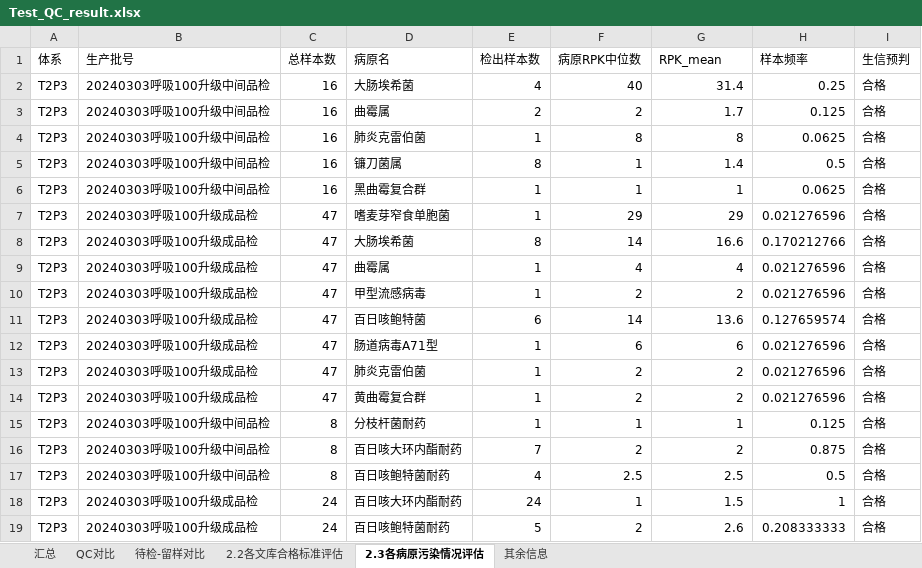
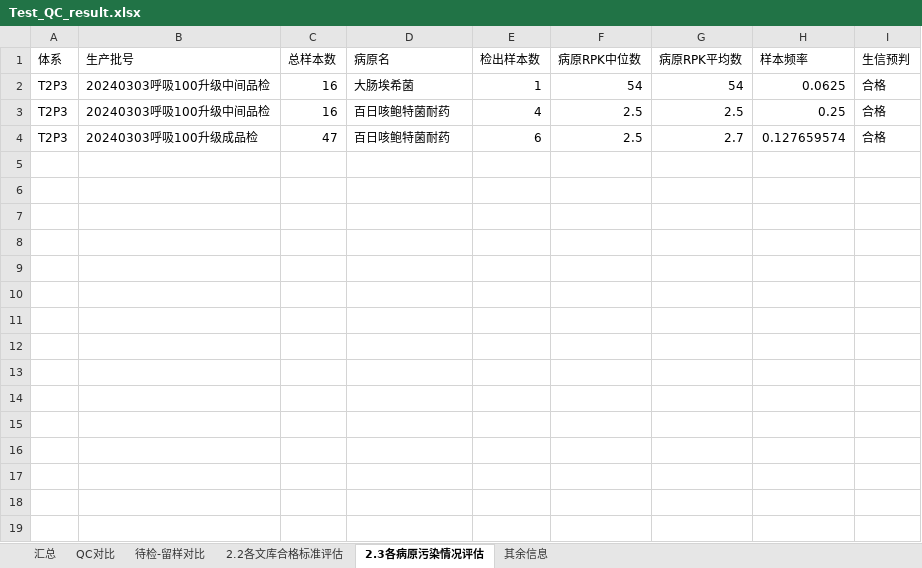
Before and after one commit to xin-bang/QC_check_report, an Excel workbook: Test_QC_result.xlsx, sheet 2.3各病原污染情况评估, drawn as a sheet; values as stored, in another font and other column widths than the file's, no borders; removed rows and columns are numbered as before the commit, all else as after; the diff names each change by its address in the sheet, - before the commit and + after, or states it on an @@ line.

```diff
--- a/Test_QC_result.xlsx (sheet 2.3各病原污染情况评估)
+++ b/Test_QC_result.xlsx (sheet 2.3各病原污染情况评估)
-G1: RPK_mean
+G1: 病原RPK平均数
-row 2: T2P3 | 20240303呼吸100升级中间品检 | 16 | 大肠埃希菌 | 4 | 40 | 31.4 | 0.25 | 合格
-row 3: T2P3 | 20240303呼吸100升级中间品检 | 16 | 曲霉属 | 2 | 2 | 1.7 | 0.125 | 合格
-D2 (病原名): 肺炎克雷伯菌
+D2 (病原名): 大肠埃希菌
-F2 (病原RPK中位数): 8
+F2 (病原RPK中位数): 54
-G2 (病原RPK平均数): 8
+G2 (病原RPK平均数): 54
-row 5: T2P3 | 20240303呼吸100升级中间品检 | 16 | 镰刀菌属 | 8 | 1 | 1.4 | 0.5 | 合格
-row 6: T2P3 | 20240303呼吸100升级中间品检 | 16 | 黑曲霉复合群 | 1 | 1 | 1 | 0.0625 | 合格
-row 7: T2P3 | 20240303呼吸100升级成品检 | 47 | 嗜麦芽窄食单胞菌 | 1 | 29 | 29 | 0.021276596 | 合格
-row 8: T2P3 | 20240303呼吸100升级成品检 | 47 | 大肠埃希菌 | 8 | 14 | 16.6 | 0.170212766 | 合格
-row 9: T2P3 | 20240303呼吸100升级成品检 | 47 | 曲霉属 | 1 | 4 | 4 | 0.021276596 | 合格
-row 10: T2P3 | 20240303呼吸100升级成品检 | 47 | 甲型流感病毒 | 1 | 2 | 2 | 0.021276596 | 合格
-row 11: T2P3 | 20240303呼吸100升级成品检 | 47 | 百日咳鲍特菌 | 6 | 14 | 13.6 | 0.127659574 | 合格
-row 12: T2P3 | 20240303呼吸100升级成品检 | 47 | 肠道病毒A71型 | 1 | 6 | 6 | 0.021276596 | 合格
-row 13: T2P3 | 20240303呼吸100升级成品检 | 47 | 肺炎克雷伯菌 | 1 | 2 | 2 | 0.021276596 | 合格
-row 14: T2P3 | 20240303呼吸100升级成品检 | 47 | 黄曲霉复合群 | 1 | 2 | 2 | 0.021276596 | 合格
-row 15: T2P3 | 20240303呼吸100升级中间品检 | 8 | 分枝杆菌耐药 | 1 | 1 | 1 | 0.125 | 合格
-row 16: T2P3 | 20240303呼吸100升级中间品检 | 8 | 百日咳大环内酯耐药 | 7 | 2 | 2 | 0.875 | 合格
-C3 (总样本数): 8
+C3 (总样本数): 16
-H3 (样本频率): 0.5
+H3 (样本频率): 0.25
-row 18: T2P3 | 20240303呼吸100升级成品检 | 24 | 百日咳大环内酯耐药 | 24 | 1 | 1.5 | 1 | 合格
-C4 (总样本数): 24
+C4 (总样本数): 47
-E4 (检出样本数): 5
+E4 (检出样本数): 6
-F4 (病原RPK中位数): 2
+F4 (病原RPK中位数): 2.5
-G4 (病原RPK平均数): 2.6
+G4 (病原RPK平均数): 2.7
-H4 (样本频率): 0.208333333
+H4 (样本频率): 0.127659574
```
Also changed, not shown: current_history_results_thistime.xlsx, 19 other files.
